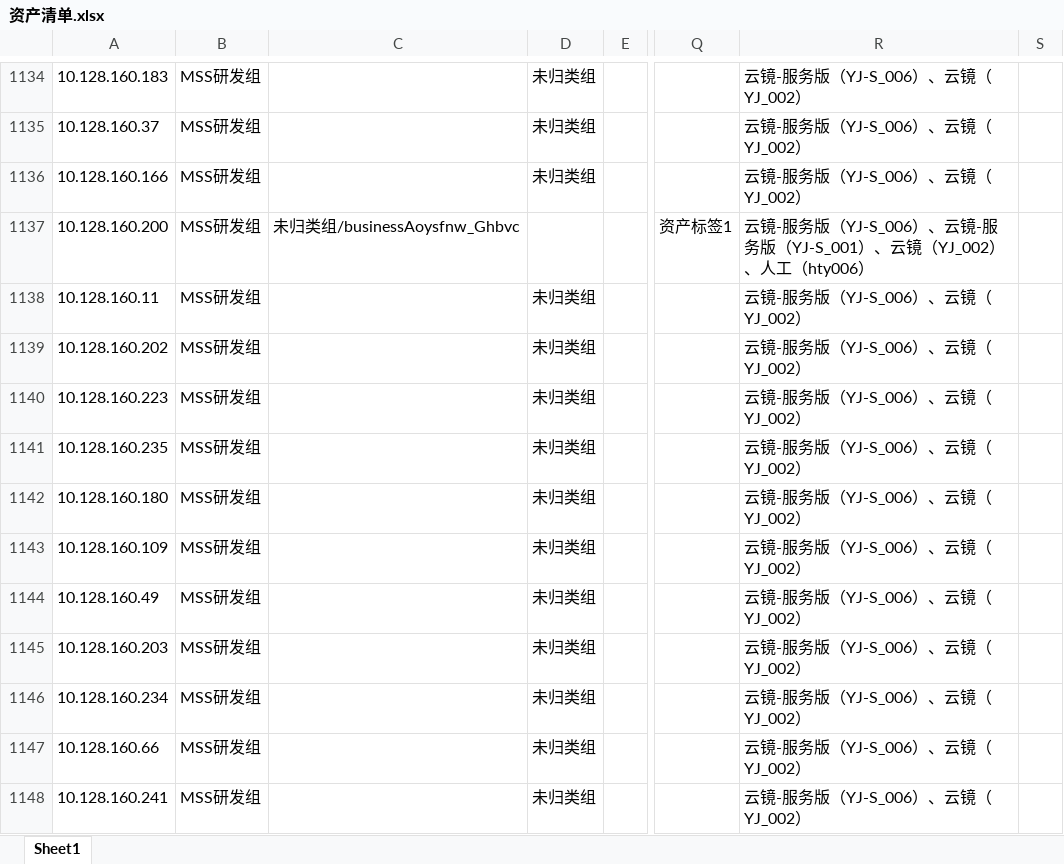
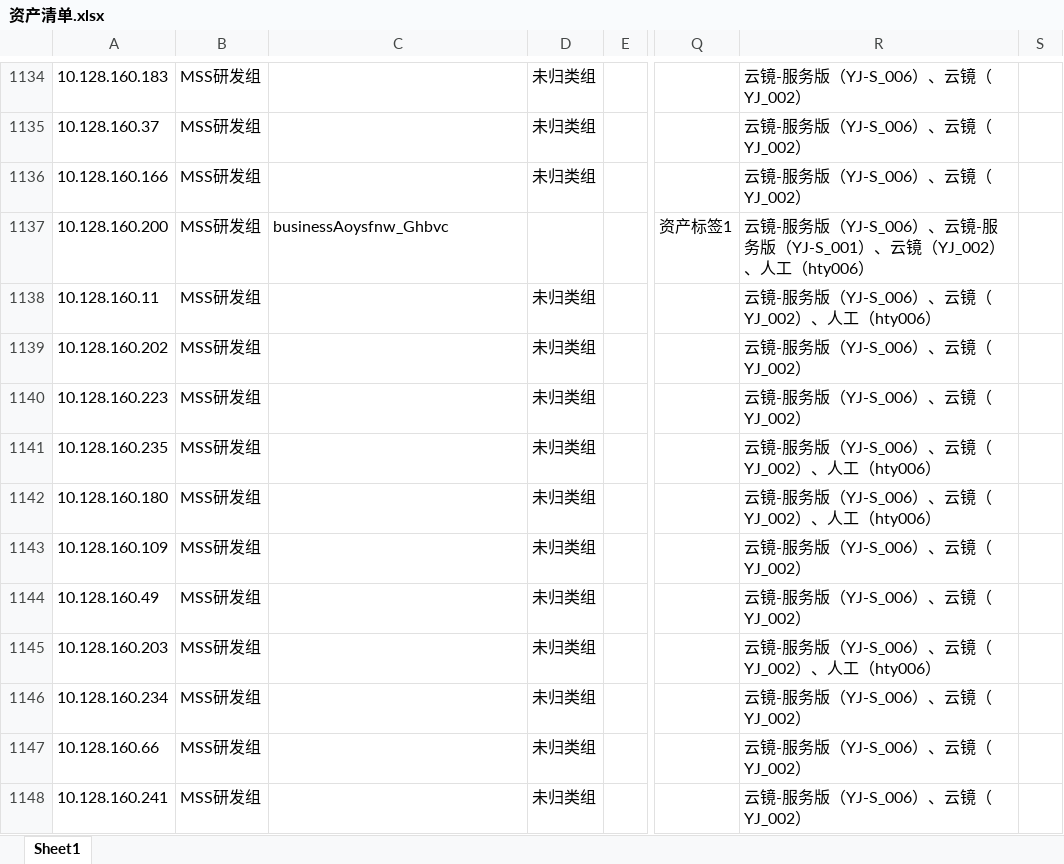
Before and after one commit to QuanXing1211/health-checkup-report, an Excel workbook: 安全体检报告/风险清单/资产清单.xlsx, sheet Sheet1, drawn as a sheet; only a part is shown, gaps mark what is left out; values as stored, in another font and other column widths than the file's, no borders; the diff covers the shown part only; the diff names each change by its address in the sheet, - before the commit and + after, or states it on an @@ line.

```diff
--- a/安全体检报告/风险清单/资产清单.xlsx (sheet Sheet1)
+++ b/安全体检报告/风险清单/资产清单.xlsx (sheet Sheet1)
-C1137: 未归类组/businessAoysfnw_Ghbvc
+C1137: businessAoysfnw_Ghbvc
-R1138: 云镜-服务版（YJ-S_006）、云镜（YJ_002）
+R1138: 云镜-服务版（YJ-S_006）、云镜（YJ_002）、人工（hty006）
-R1141:R1142: 云镜-服务版（YJ-S_006）、云镜（YJ_002）
+R1141:R1142: 云镜-服务版（YJ-S_006）、云镜（YJ_002）、人工（hty006）
-R1145: 云镜-服务版（YJ-S_006）、云镜（YJ_002）
+R1145: 云镜-服务版（YJ-S_006）、云镜（YJ_002）、人工（hty006）
```
Also changed, not shown: 9 removed rows and 45 edited cells elsewhere in this sheet, 安全体检报告/风险清单/弱口令清单.xlsx, 安全体检报告/风险清单/暴露面清单.xlsx, 9 other files.
